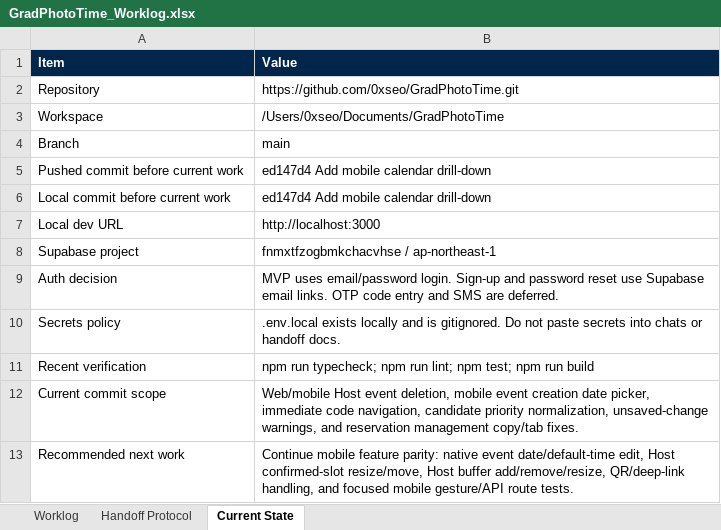
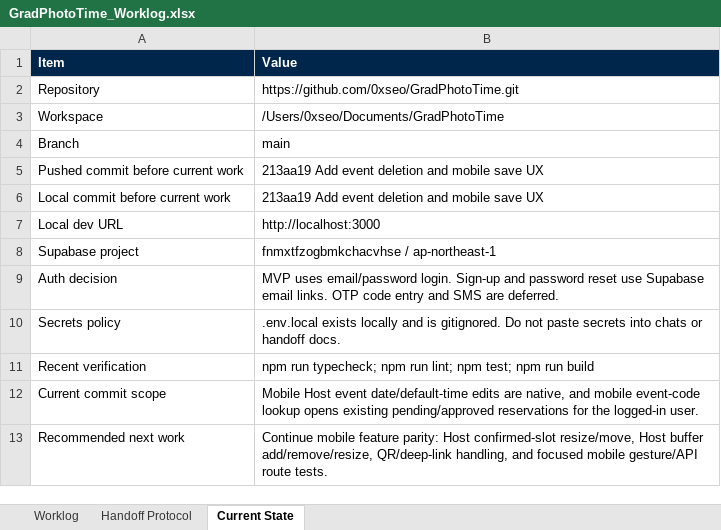
Before and after one commit to 0xseo/GradPhotoTime, an Excel workbook: handoff/GradPhotoTime_Worklog.xlsx, sheet Current State, drawn as a sheet; values as stored, in another font and other column widths than the file's, no borders; table styles not drawn; the diff names each change by its address in the sheet, - before the commit and + after, or states it on an @@ line.

Commit message:
Add native mobile event settings

```diff
--- a/handoff/GradPhotoTime_Worklog.xlsx (sheet Current State)
+++ b/handoff/GradPhotoTime_Worklog.xlsx (sheet Current State)
-B5:B6 (Value): ed147d4 Add mobile calendar drill-down
+B5:B6 (Value): 213aa19 Add event deletion and mobile save UX
-B12 (Value): Web/mobile Host event deletion, mobile event creation date picker, immediate code navigation, candidate priority normalization, unsaved-change warnings, and reservation management copy/tab fixes.
+B12 (Value): Mobile Host event date/default-time edits are native, and mobile event-code lookup opens existing pending/approved reservations for the logged-in user.
-B13 (Value): …feature parity: native event date/default-time edit, Host confirmed-slot…
+B13 (Value): …feature parity: Host confirmed-slot…
```
Also changed, not shown: sheet Worklog, 6 other files.
